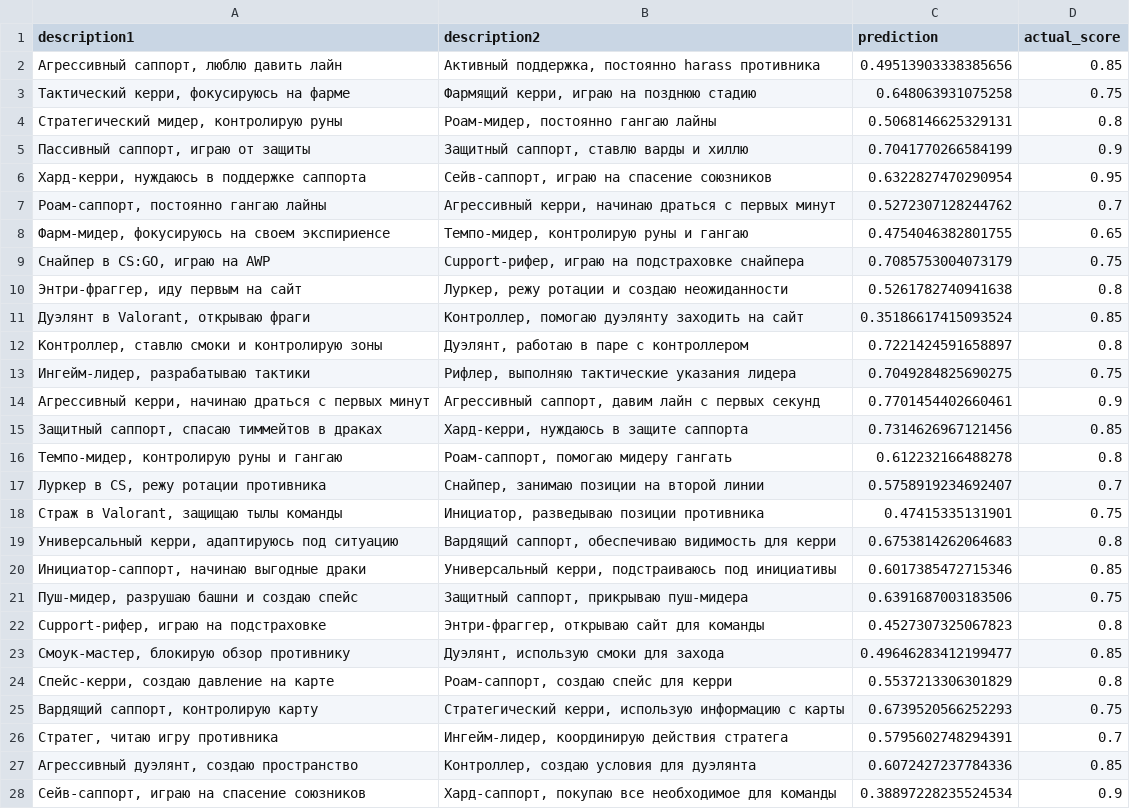
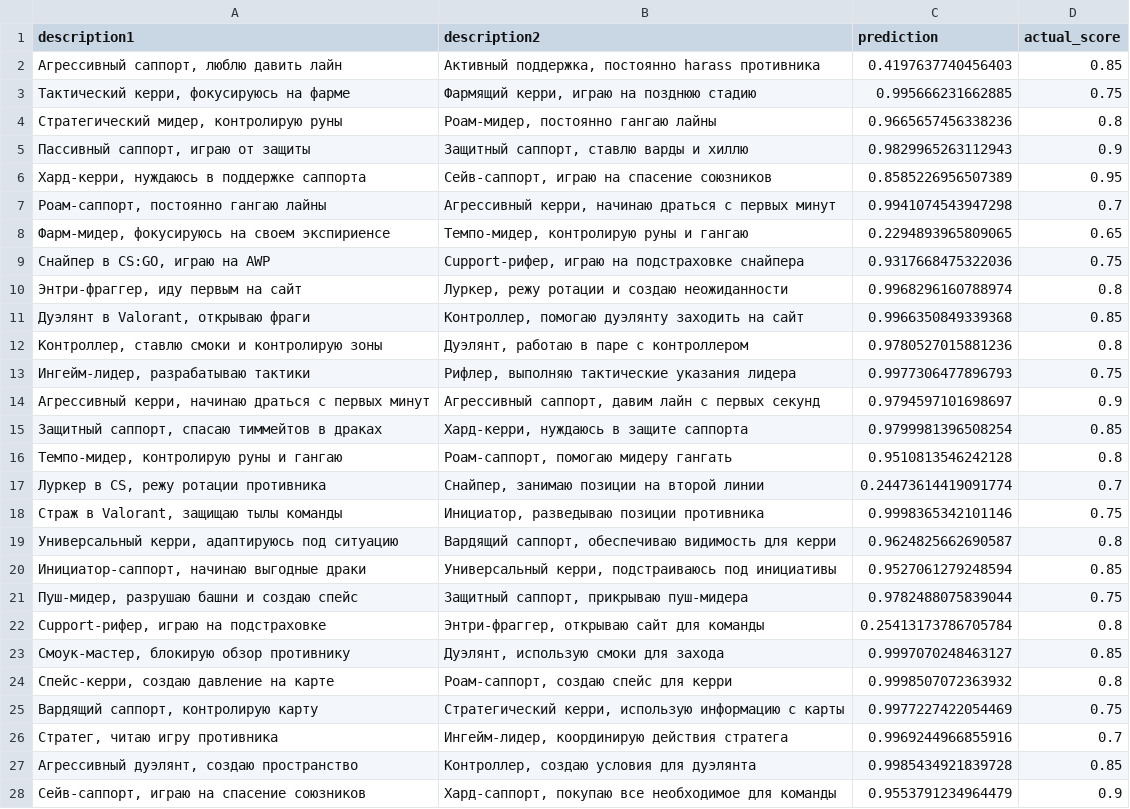
Before and after one commit to satankatan/temmate_finder_project, a CSV file: predictions_results.csv, drawn as a sheet; only a part is shown; the diff covers the shown part only; the diff names each change by its address in the sheet, - before the commit and + after, or states it on an @@ line.

```diff
--- a/predictions_results.csv
+++ b/predictions_results.csv
-C2 (prediction): 0.49513903338385656
+C2 (prediction): 0.4197637740456403
-C3 (prediction): 0.648063931075258
+C3 (prediction): 0.995666231662885
-C4 (prediction): 0.5068146625329131
+C4 (prediction): 0.9665657456338236
-C5 (prediction): 0.7041770266584199
+C5 (prediction): 0.9829965263112943
-C6 (prediction): 0.6322827470290954
+C6 (prediction): 0.8585226956507389
-C7 (prediction): 0.5272307128244762
+C7 (prediction): 0.9941074543947298
-C8 (prediction): 0.4754046382801755
+C8 (prediction): 0.2294893965809065
-C9 (prediction): 0.7085753004073179
+C9 (prediction): 0.9317668475322036
-C10 (prediction): 0.5261782740941638
+C10 (prediction): 0.9968296160788974
-C11 (prediction): 0.35186617415093524
+C11 (prediction): 0.9966350849339368
-C12 (prediction): 0.7221424591658897
+C12 (prediction): 0.9780527015881236
-C13 (prediction): 0.7049284825690275
+C13 (prediction): 0.9977306477896793
-C14 (prediction): 0.7701454402660461
+C14 (prediction): 0.9794597101698697
-C15 (prediction): 0.7314626967121456
+C15 (prediction): 0.9799981396508254
-C16 (prediction): 0.612232166488278
+C16 (prediction): 0.9510813546242128
-C17 (prediction): 0.5758919234692407
+C17 (prediction): 0.24473614419091774
-C18 (prediction): 0.47415335131901
+C18 (prediction): 0.9998365342101146
-C19 (prediction): 0.6753814262064683
+C19 (prediction): 0.9624825662690587
-C20 (prediction): 0.6017385472715346
+C20 (prediction): 0.9527061279248594
-C21 (prediction): 0.6391687003183506
+C21 (prediction): 0.9782488075839044
-C22 (prediction): 0.4527307325067823
+C22 (prediction): 0.25413173786705784
-C23 (prediction): 0.49646283412199477
+C23 (prediction): 0.9997070248463127
-C24 (prediction): 0.5537213306301829
+C24 (prediction): 0.9998507072363932
-C25 (prediction): 0.6739520566252293
+C25 (prediction): 0.9977227422054469
-C26 (prediction): 0.5795602748294391
+C26 (prediction): 0.9969244966855916
-C27 (prediction): 0.6072427237784336
+C27 (prediction): 0.9985434921839728
-C28 (prediction): 0.38897228235524534
+C28 (prediction): 0.9553791234964479
```
Also changed, not shown: 3 edited cells elsewhere in this file, 39 other files.
